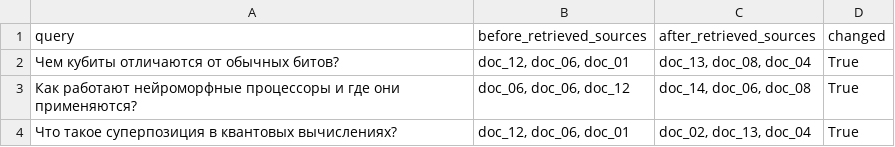
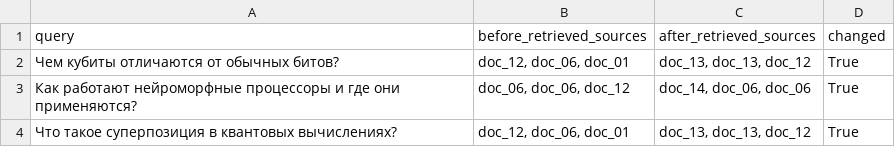
Before and after one commit to russsmoke/rusmina-ai-system, a CSV file: homeworks/HW14/artifacts/retrieval_before_after_update.csv, drawn as a sheet.

```diff
--- a/homeworks/HW14/artifacts/retrieval_before_after_update.csv
+++ b/homeworks/HW14/artifacts/retrieval_before_after_update.csv
@@ -1,4 +1,4 @@
 query,before_retrieved_sources,after_retrieved_sources,changed
-Чем кубиты отличаются от обычных битов?,"doc_12, doc_06, doc_01","doc_13, doc_08, doc_04",True
-Как работают нейроморфные процессоры и где они применяются?,"doc_06, doc_06, doc_12","doc_14, doc_06, doc_08",True
-Что такое суперпозиция в квантовых вычислениях?,"doc_12, doc_06, doc_01","doc_02, doc_13, doc_04",True
+Чем кубиты отличаются от обычных битов?,"doc_12, doc_06, doc_01","doc_13, doc_13, doc_12",True
+Как работают нейроморфные процессоры и где они применяются?,"doc_06, doc_06, doc_12","doc_14, doc_06, doc_06",True
+Что такое суперпозиция в квантовых вычислениях?,"doc_12, doc_06, doc_01","doc_13, doc_13, doc_12",True
```
Also changed, not shown: homeworks/HW14/artifacts/retrieval_eval.csv, 1 other file.
